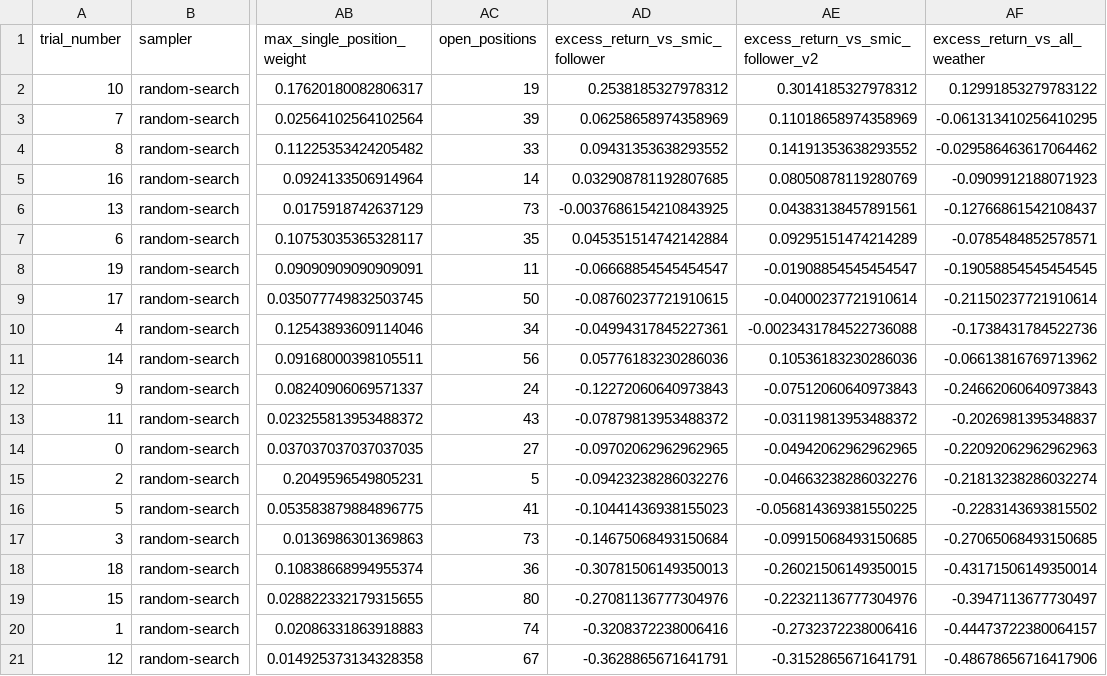
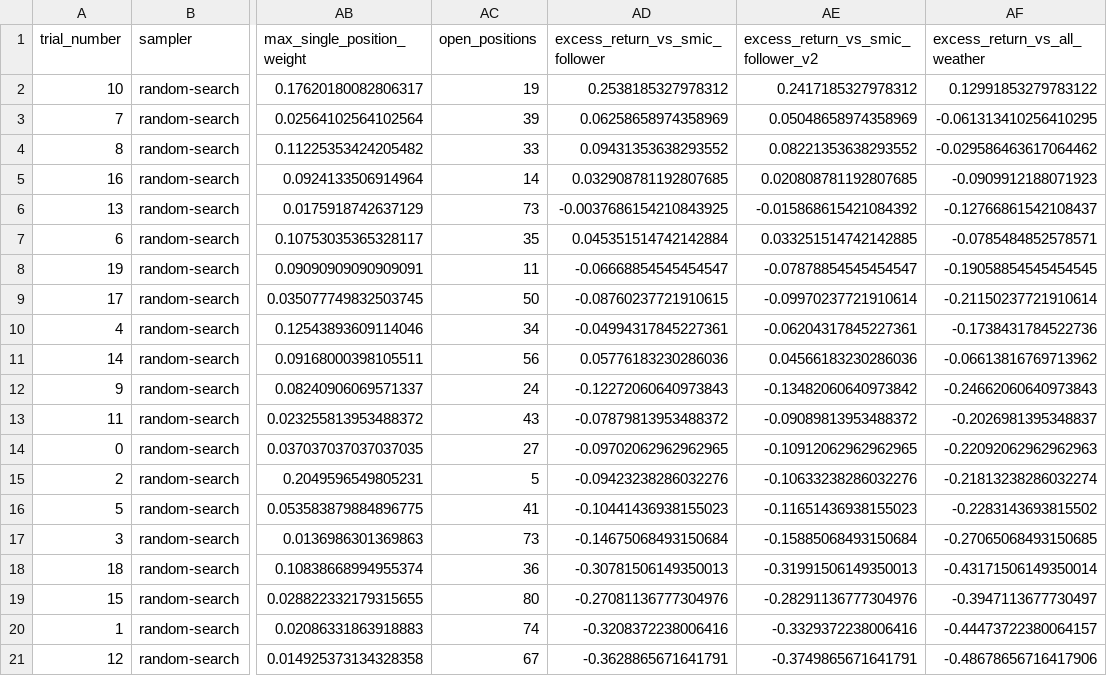
Before and after one commit to choiinyeol/snusmic-portfolio-lab, a CSV file: data/optuna/exports/trials.csv, drawn as a sheet; only a part is shown, gaps mark what is left out; the diff names each change by its address in the sheet, - before the commit and + after, or states it on an @@ line.

```diff
--- a/data/optuna/exports/trials.csv
+++ b/data/optuna/exports/trials.csv
-AE2: 0.3014185327978312
+AE2: 0.2417185327978312
-AE3: 0.11018658974358969
+AE3: 0.05048658974358969
-AE4: 0.14191353638293552
+AE4: 0.08221353638293552
-AE5: 0.08050878119280769
+AE5: 0.020808781192807685
-AE6: 0.04383138457891561
+AE6: -0.015868615421084392
-AE7: 0.09295151474214289
+AE7: 0.033251514742142885
-AE8: -0.01908854545454547
+AE8: -0.07878854545454547
-AE9: -0.04000237721910614
+AE9: -0.09970237721910614
-AE10: -0.0023431784522736088
+AE10: -0.06204317845227361
-AE11: 0.10536183230286036
+AE11: 0.04566183230286036
-AE12: -0.07512060640973843
+AE12: -0.13482060640973842
-AE13: -0.03119813953488372
+AE13: -0.09089813953488372
-AE14: -0.04942062962962965
+AE14: -0.10912062962962965
-AE15: -0.04663238286032276
+AE15: -0.10633238286032276
-AE16: -0.056814369381550225
+AE16: -0.11651436938155023
-AE17: -0.09915068493150685
+AE17: -0.15885068493150684
-AE18: -0.26021506149350015
+AE18: -0.31991506149350013
-AE19: -0.22321136777304976
+AE19: -0.28291136777304976
-AE20: -0.2732372238006416
+AE20: -0.3329372238006416
-AE21: -0.3152865671641791
+AE21: -0.3749865671641791
```
Also changed, not shown: apps/web/public/downloads/snusmic-strategies.csv, data/sim/current_holdings.csv, 22 other files.
